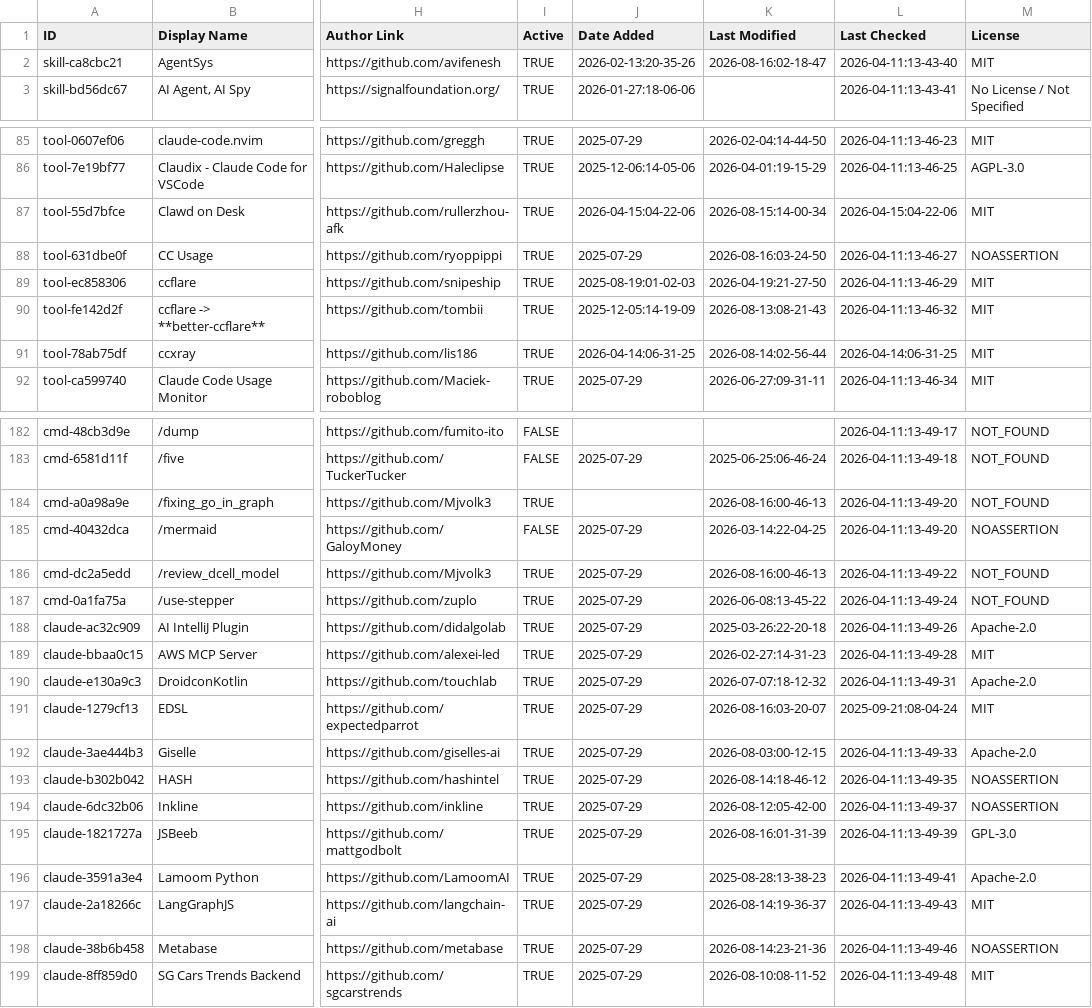
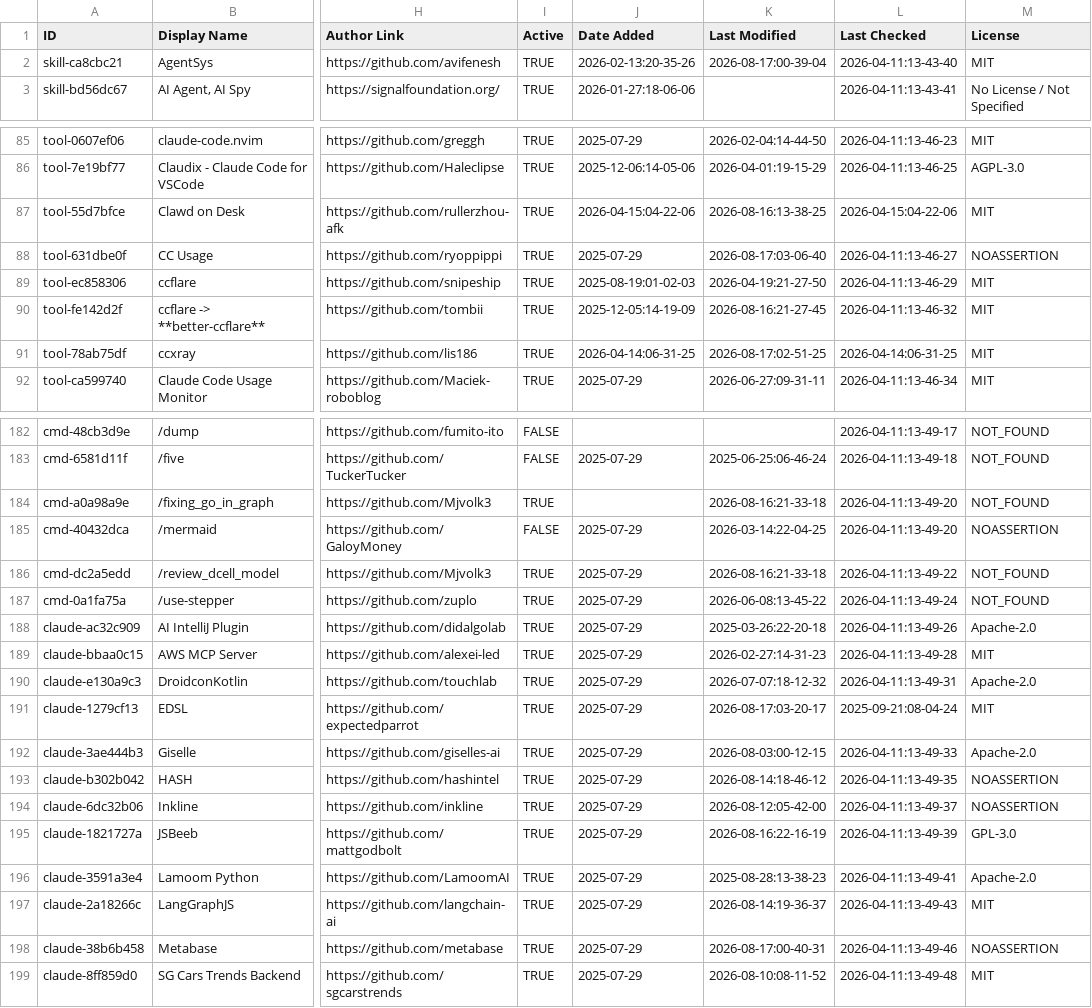
Before and after one commit to MrMoshkovitz/awesome-claude-code, a CSV file: THE_RESOURCES_TABLE.csv, drawn as a sheet; only a part is shown, gaps mark what is left out; the diff covers the shown part only; the diff names each change by its address in the sheet, - before the commit and + after, or states it on an @@ line.

```diff
--- a/THE_RESOURCES_TABLE.csv
+++ b/THE_RESOURCES_TABLE.csv
-K2 (Last Modified): 2026-08-16:02-18-47
+K2 (Last Modified): 2026-08-17:00-39-04
-K87 (Last Modified): 2026-08-15:14-00-34
+K87 (Last Modified): 2026-08-16:13-38-25
-K88 (Last Modified): 2026-08-16:03-24-50
+K88 (Last Modified): 2026-08-17:03-06-40
-K90 (Last Modified): 2026-08-13:08-21-43
+K90 (Last Modified): 2026-08-16:21-27-45
-K91 (Last Modified): 2026-08-14:02-56-44
+K91 (Last Modified): 2026-08-17:02-51-25
-K184 (Last Modified): 2026-08-16:00-46-13
+K184 (Last Modified): 2026-08-16:21-33-18
-K186 (Last Modified): 2026-08-16:00-46-13
+K186 (Last Modified): 2026-08-16:21-33-18
-K191 (Last Modified): 2026-08-16:03-20-07
+K191 (Last Modified): 2026-08-17:03-20-17
-K195 (Last Modified): 2026-08-16:01-31-39
+K195 (Last Modified): 2026-08-16:22-16-19
-K198 (Last Modified): 2026-08-14:23-21-36
+K198 (Last Modified): 2026-08-17:00-40-31
```
Also changed, not shown: 29 edited cells elsewhere in this file.
